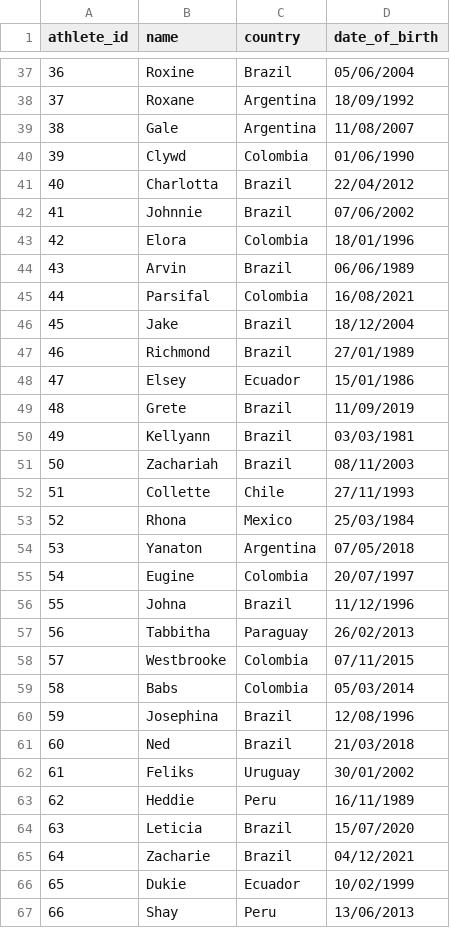
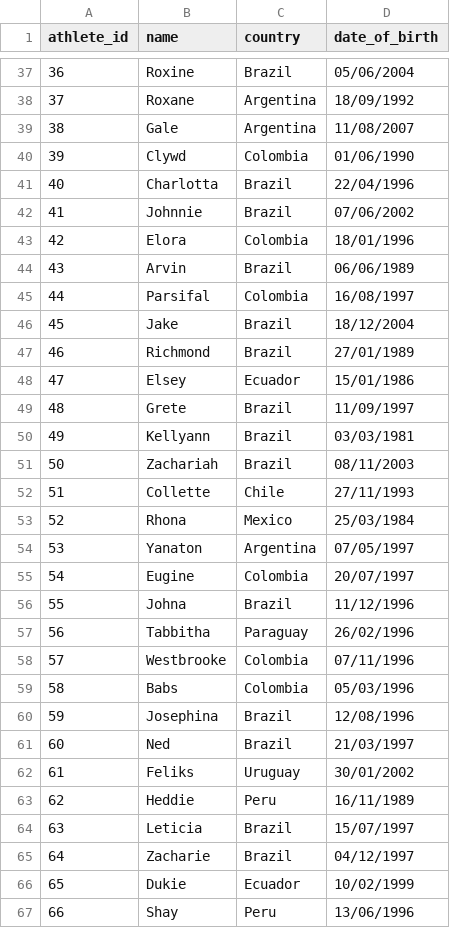
Before and after one commit to fedesa20/obligatorio_big_data, a CSV file: Athletes.csv, drawn as a sheet; only a part is shown, gaps mark what is left out; the diff covers the shown part only.

Commit message:
Add files via upload

```diff
--- a/Athletes.csv
+++ b/Athletes.csv
@@ -40,3 +40,3 @@ athlete_id,name,country,date_of_birth
 39,Clywd,Colombia,01/06/1990
-40,Charlotta,Brazil,22/04/2012
+40,Charlotta,Brazil,22/04/1996
 41,Johnnie,Brazil,07/06/2002
@@ -44,3 +44,3 @@ athlete_id,name,country,date_of_birth
 43,Arvin,Brazil,06/06/1989
-44,Parsifal,Colombia,16/08/2021
+44,Parsifal,Colombia,16/08/1997
 45,Jake,Brazil,18/12/2004
@@ -48,3 +48,3 @@ athlete_id,name,country,date_of_birth
 47,Elsey,Ecuador,15/01/1986
-48,Grete,Brazil,11/09/2019
+48,Grete,Brazil,11/09/1997
 49,Kellyann,Brazil,03/03/1981
@@ -53,15 +53,15 @@ athlete_id,name,country,date_of_birth
 52,Rhona,Mexico,25/03/1984
-53,Yanaton,Argentina,07/05/2018
+53,Yanaton,Argentina,07/05/1997
 54,Eugine,Colombia,20/07/1997
 55,Johna,Brazil,11/12/1996
-56,Tabbitha,Paraguay,26/02/2013
-57,Westbrooke,Colombia,07/11/2015
-58,Babs,Colombia,05/03/2014
+56,Tabbitha,Paraguay,26/02/1996
+57,Westbrooke,Colombia,07/11/1996
+58,Babs,Colombia,05/03/1996
 59,Josephina,Brazil,12/08/1996
-60,Ned,Brazil,21/03/2018
+60,Ned,Brazil,21/03/1997
 61,Feliks,Uruguay,30/01/2002
 62,Heddie,Peru,16/11/1989
-63,Leticia,Brazil,15/07/2020
-64,Zacharie,Brazil,04/12/2021
+63,Leticia,Brazil,15/07/1997
+64,Zacharie,Brazil,04/12/1997
 65,Dukie,Ecuador,10/02/1999
-66,Shay,Peru,13/06/2013
+66,Shay,Peru,13/06/1996
```
Also changed, not shown: 56 edited cells elsewhere in this file.
